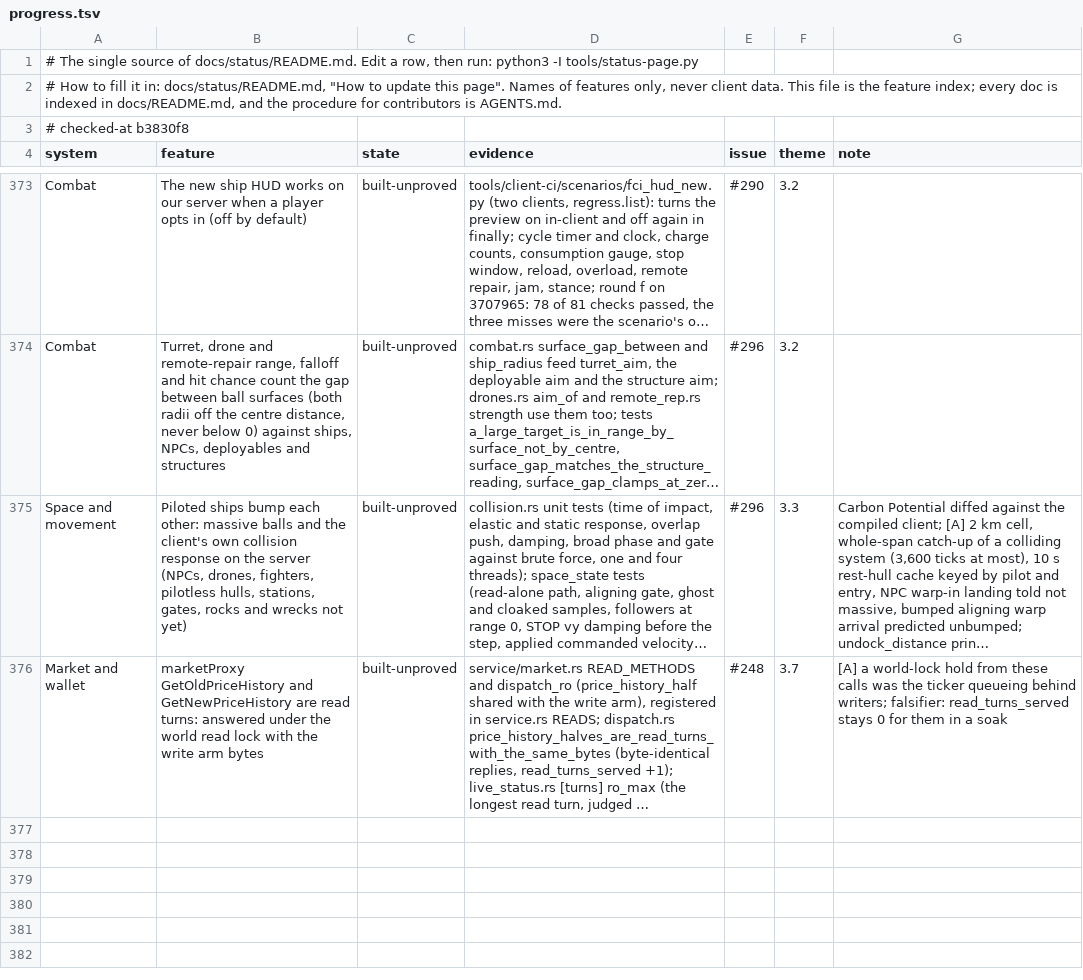
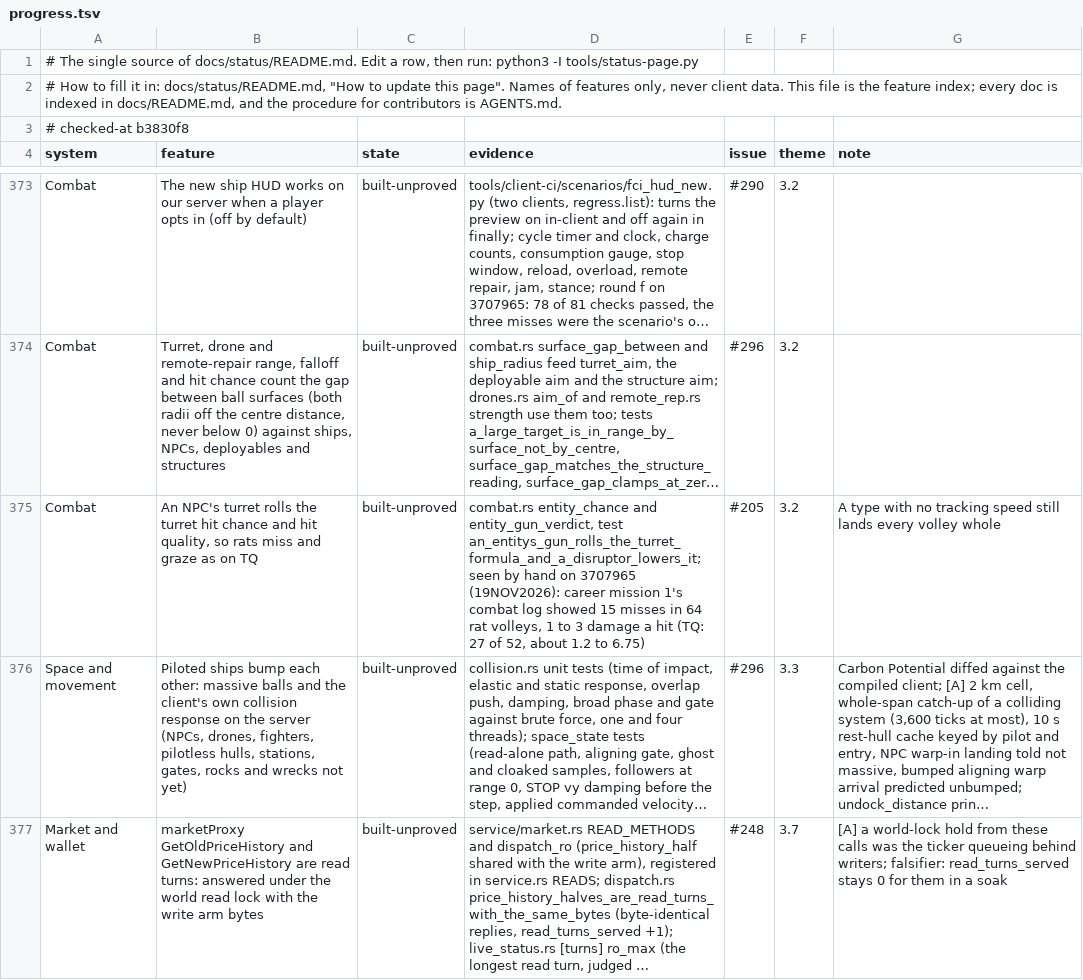
Before and after one commit to hotshotjosh/space-offline, a TSV file: docs/status/progress.tsv, drawn as a sheet; only a part is shown, gaps mark what is left out; long unchanged cells end in …; the diff names each change by its address in the sheet, - before the commit and + after, or states it on an @@ line.

```diff
--- a/docs/status/progress.tsv
+++ b/docs/status/progress.tsv
+row 375: Combat | An NPC's turret rolls the turret hit chance and hit quality, so rats miss and graze as on TQ | built-unproved | combat.rs entity_chance and entity_gun_verdict, test an_entitys_gun_rolls_the_turret_formula_and_a_disruptor_lowers_it; seen by hand on 3707965 (19NOV2026): career mission 1's combat log showed 15 misses in 64 rat volleys, 1 to 3 damage a hit (TQ: 27 of 52, about 1.2 to 6.75) | #205 | 3.2 | A type with no tracking speed still lands every volley whole
```
Also changed, not shown: 6 other files.
